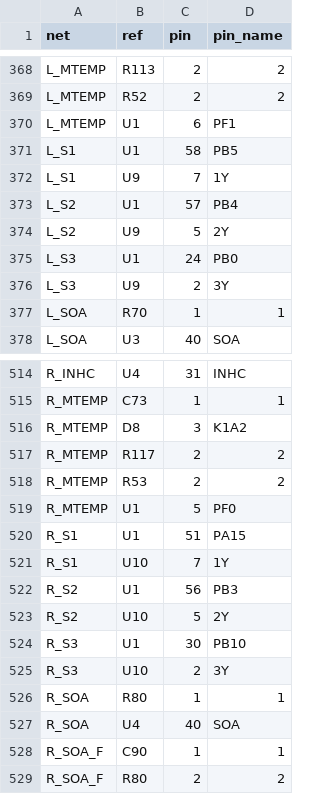
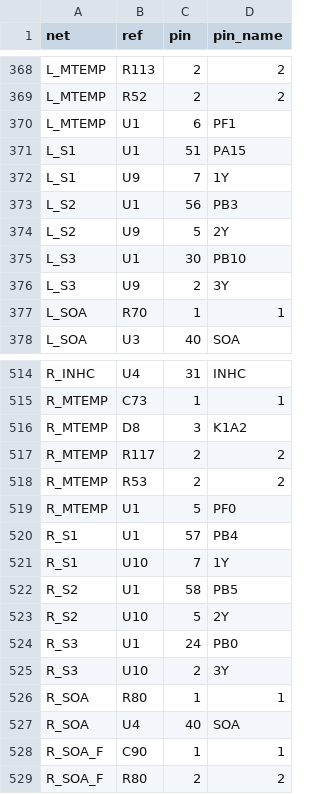
Before and after one commit to stevemance/thumbsup, a CSV file: hardware/motor_board/design/netlist.csv, drawn as a sheet; only a part is shown, gaps mark what is left out.

```diff
--- a/hardware/motor_board/design/netlist.csv
+++ b/hardware/motor_board/design/netlist.csv
@@ -370,7 +370,7 @@ L_MTEMP,R52,2,2
 L_MTEMP,U1,6,PF1
-L_S1,U1,58,PB5
+L_S1,U1,51,PA15
 L_S1,U9,7,1Y
-L_S2,U1,57,PB4
+L_S2,U1,56,PB3
 L_S2,U9,5,2Y
-L_S3,U1,24,PB0
+L_S3,U1,30,PB10
 L_S3,U9,2,3Y
@@ -519,7 +519,7 @@ R_MTEMP,R53,2,2
 R_MTEMP,U1,5,PF0
-R_S1,U1,51,PA15
+R_S1,U1,57,PB4
 R_S1,U10,7,1Y
-R_S2,U1,56,PB3
+R_S2,U1,58,PB5
 R_S2,U10,5,2Y
-R_S3,U1,30,PB10
+R_S3,U1,24,PB0
 R_S3,U10,2,3Y
```
Also changed, not shown: 14 other files.
